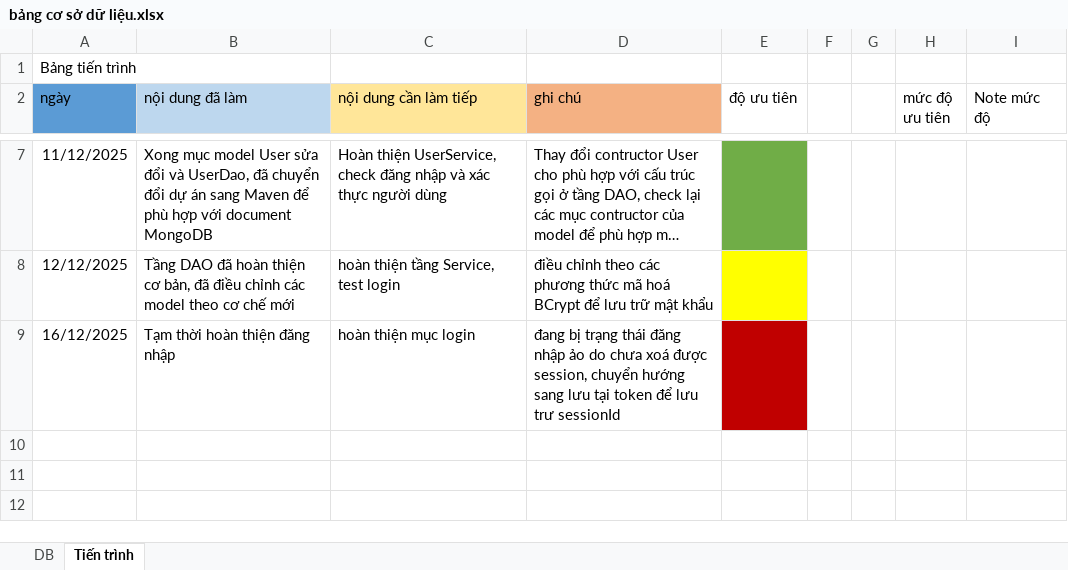
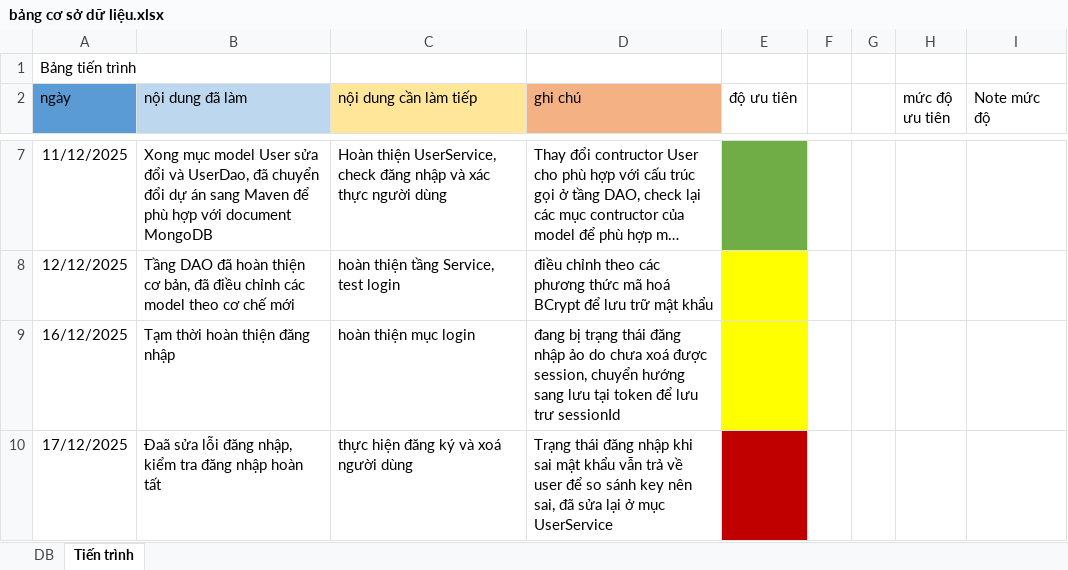
Before and after one commit to fillbertRiko/note_webapp_jsp, an Excel workbook: bảng cơ sở dữ liệu.xlsx, sheet Tiến trình, drawn as a sheet; only a part is shown, gaps mark what is left out; long unchanged cells end in …; values as stored, in another font and other column widths than the file's, no borders; the diff names each change by its address in the sheet, - before the commit and + after, or states it on an @@ line.

```diff
--- a/bảng cơ sở dữ liệu.xlsx (sheet Tiến trình)
+++ b/bảng cơ sở dữ liệu.xlsx (sheet Tiến trình)
-E9 fill: #C00000
+E9 fill: #FFFF00
+row 10: 17/12/2025 | Đaã sửa lỗi đăng nhập, kiểm tra đăng nhập hoàn tất | thực hiện đăng ký và xoá người dùng | Trạng thái đăng nhập khi sai mật khẩu vẫn trả về user để so sánh key nên sai, đã sửa lại ở mục UserService
```
Also changed, not shown: 12 other files.
